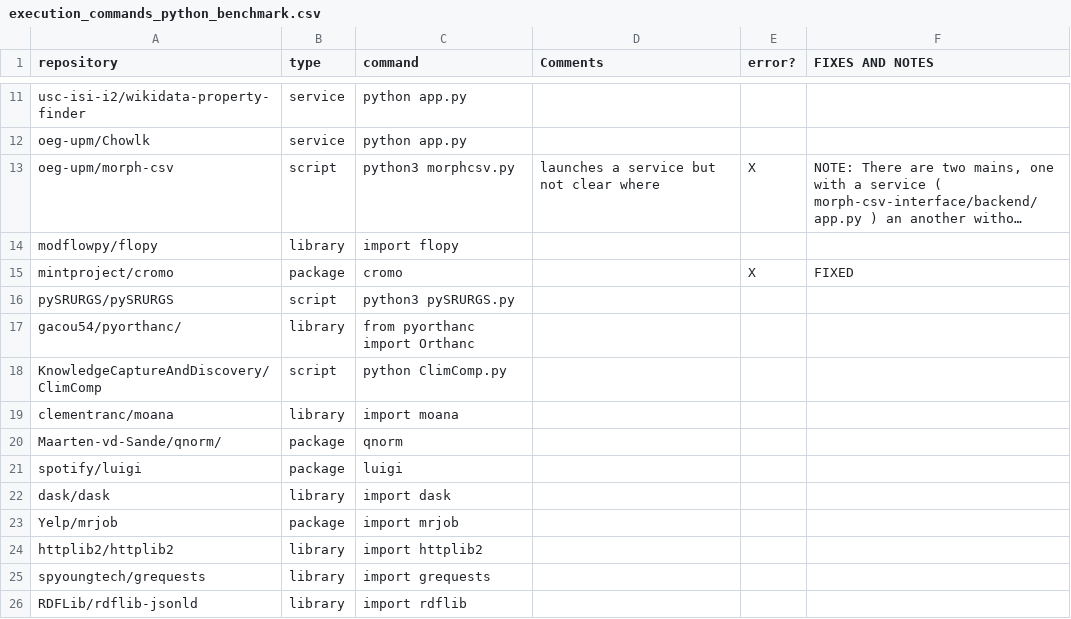
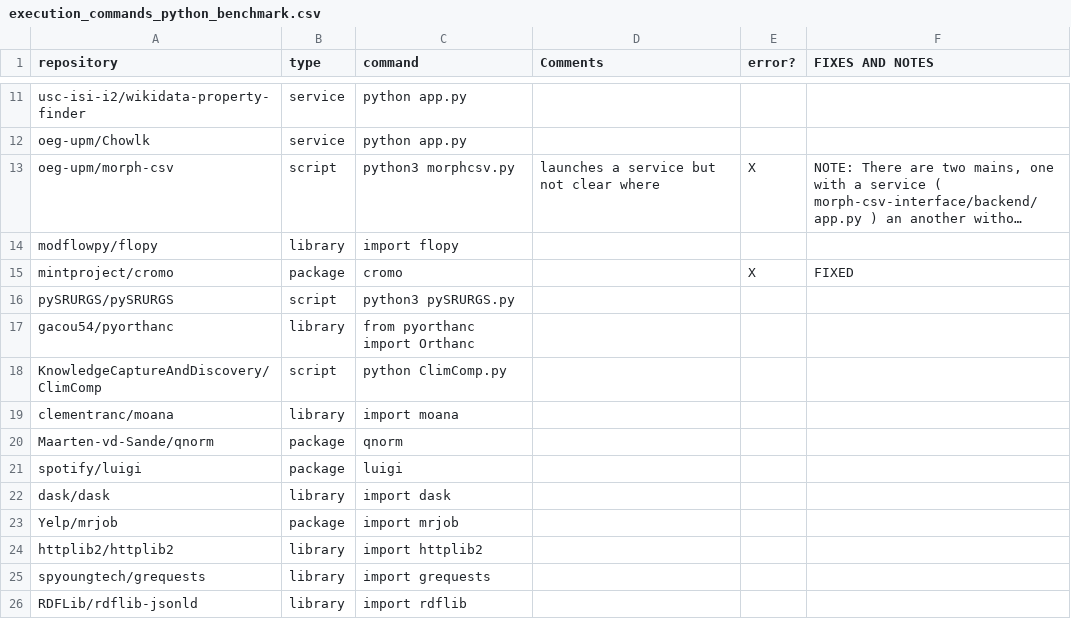
Before and after one commit to SoftwareUnderstanding/inspect4py, a CSV file: main_command/execution_commands_python_benchmark.csv, drawn as a sheet; only a part is shown, gaps mark what is left out; long unchanged cells end in ….

```diff
--- a/main_command/execution_commands_python_benchmark.csv
+++ b/main_command/execution_commands_python_benchmark.csv
@@ -16,6 +16,6 @@ mintproject/cromo,package,cromo,,X,FIXED
 pySRURGS/pySRURGS,script,python3 pySRURGS.py,,,
-gacou54/pyorthanc/,library,from pyorthanc import Orthanc,,,
+gacou54/pyorthanc,library,from pyorthanc import Orthanc,,,
 KnowledgeCaptureAndDiscovery/ClimComp,script,python ClimComp.py,,,
 clementranc/moana,library,import moana,,,
-Maarten-vd-Sande/qnorm/,package,qnorm ,,,
+Maarten-vd-Sande/qnorm,package,qnorm ,,,
 spotify/luigi,package,luigi,,,
```
Also changed, not shown: 1 other file.
